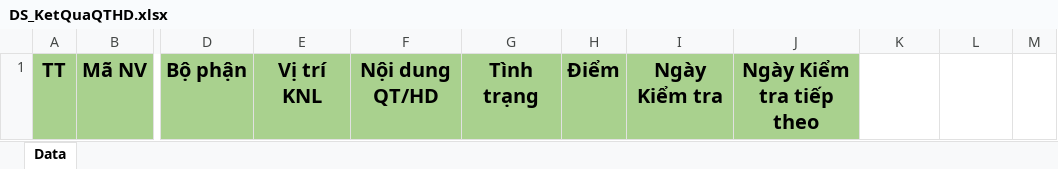
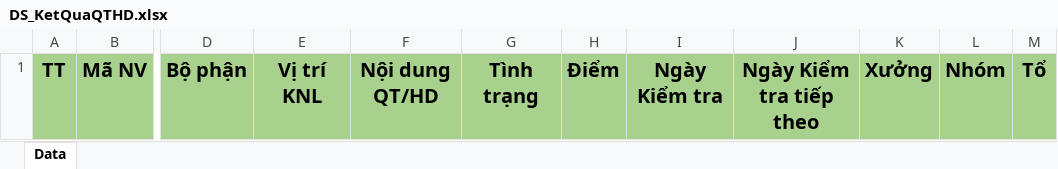
Before and after one commit to nvp98/ELearningWeb, an Excel workbook: E-Learning/App_Data/DS_KetQuaQTHD.xlsx, sheet Data, drawn as a sheet; only a part is shown, gaps mark what is left out; values as stored, in another font and other column widths than the file's, no borders; the diff names each change by its address in the sheet, - before the commit and + after, or states it on an @@ line.

Commit message:
update export excel ResultQTHDController

```diff
--- a/E-Learning/App_Data/DS_KetQuaQTHD.xlsx (sheet Data)
+++ b/E-Learning/App_Data/DS_KetQuaQTHD.xlsx (sheet Data)
-K1: (empty)
+K1: Xưởng
-K1:M1 fill: none
+K1:M1 fill: #A9D18E
-L1: (empty)
+L1: Nhóm
-M1: (empty)
+M1: Tổ
```
Also changed, not shown: 4 other files.
